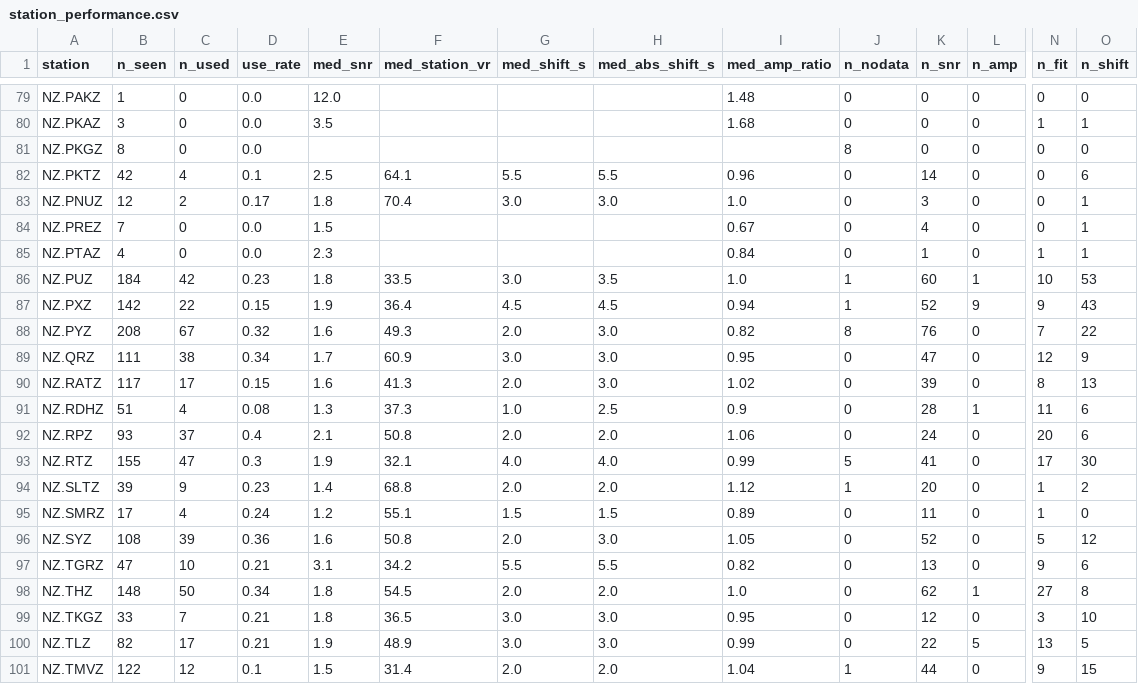
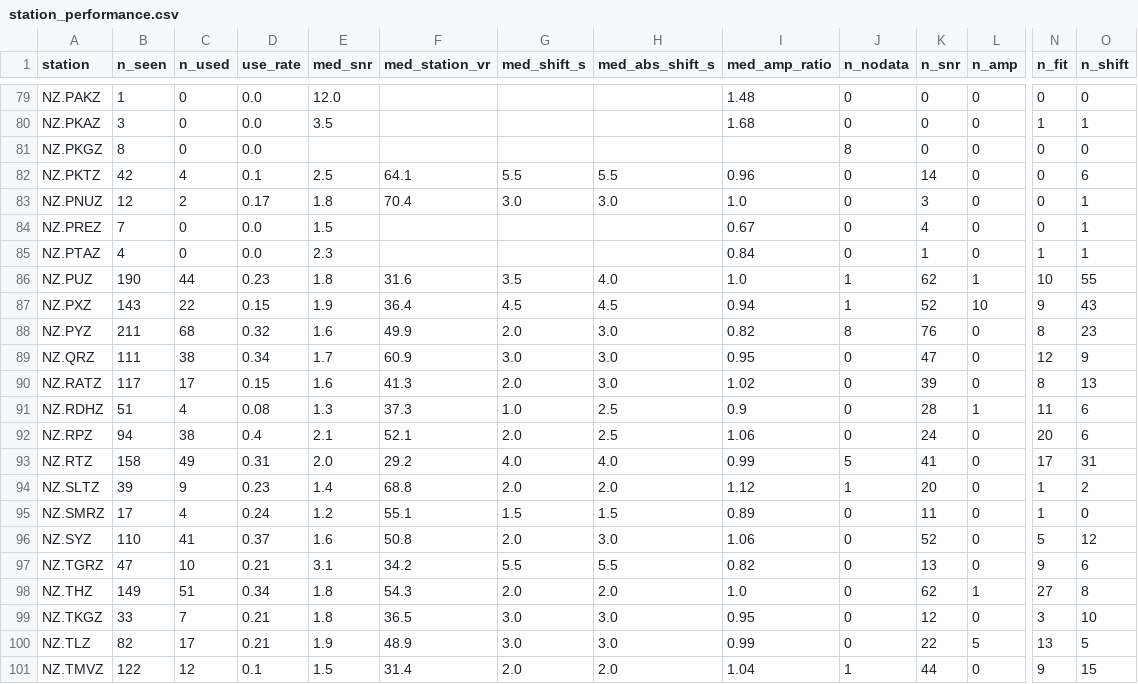
Before and after one commit to Dani-Lindsay/auto_tdmt_NZ, a CSV file: station_performance.csv, drawn as a sheet; only a part is shown, gaps mark what is left out; the diff covers the shown part only; the diff names each change by its address in the sheet, - before the commit and + after, or states it on an @@ line.

```diff
--- a/station_performance.csv
+++ b/station_performance.csv
-B86 (n_seen): 184
+B86 (n_seen): 190
-C86 (n_used): 42
+C86 (n_used): 44
-F86 (med_station_vr): 33.5
+F86 (med_station_vr): 31.6
-G86 (med_shift_s): 3.0
+G86 (med_shift_s): 3.5
-H86 (med_abs_shift_s): 3.5
+H86 (med_abs_shift_s): 4.0
-K86 (n_snr): 60
+K86 (n_snr): 62
-O86 (n_shift): 53
+O86 (n_shift): 55
-B87 (n_seen): 142
+B87 (n_seen): 143
-L87 (n_amp): 9
+L87 (n_amp): 10
-B88 (n_seen): 208
+B88 (n_seen): 211
-C88 (n_used): 67
+C88 (n_used): 68
-F88 (med_station_vr): 49.3
+F88 (med_station_vr): 49.9
-N88 (n_fit): 7
+N88 (n_fit): 8
-O88 (n_shift): 22
+O88 (n_shift): 23
-B92 (n_seen): 93
+B92 (n_seen): 94
-C92 (n_used): 37
+C92 (n_used): 38
-F92 (med_station_vr): 50.8
+F92 (med_station_vr): 52.1
-H92 (med_abs_shift_s): 2.0
+H92 (med_abs_shift_s): 2.5
-B93 (n_seen): 155
+B93 (n_seen): 158
-C93 (n_used): 47
+C93 (n_used): 49
-D93 (use_rate): 0.3
+D93 (use_rate): 0.31
-E93 (med_snr): 1.9
+E93 (med_snr): 2.0
-F93 (med_station_vr): 32.1
+F93 (med_station_vr): 29.2
-O93 (n_shift): 30
+O93 (n_shift): 31
-B96 (n_seen): 108
+B96 (n_seen): 110
-C96 (n_used): 39
+C96 (n_used): 41
-D96 (use_rate): 0.36
+D96 (use_rate): 0.37
-I96 (med_amp_ratio): 1.05
+I96 (med_amp_ratio): 1.06
-B98 (n_seen): 148
+B98 (n_seen): 149
-C98 (n_used): 50
+C98 (n_used): 51
-F98 (med_station_vr): 54.5
+F98 (med_station_vr): 54.3
```
Also changed, not shown: 126 edited cells elsewhere in this file, catalogue.csv, not_published.csv, 2 other files.
